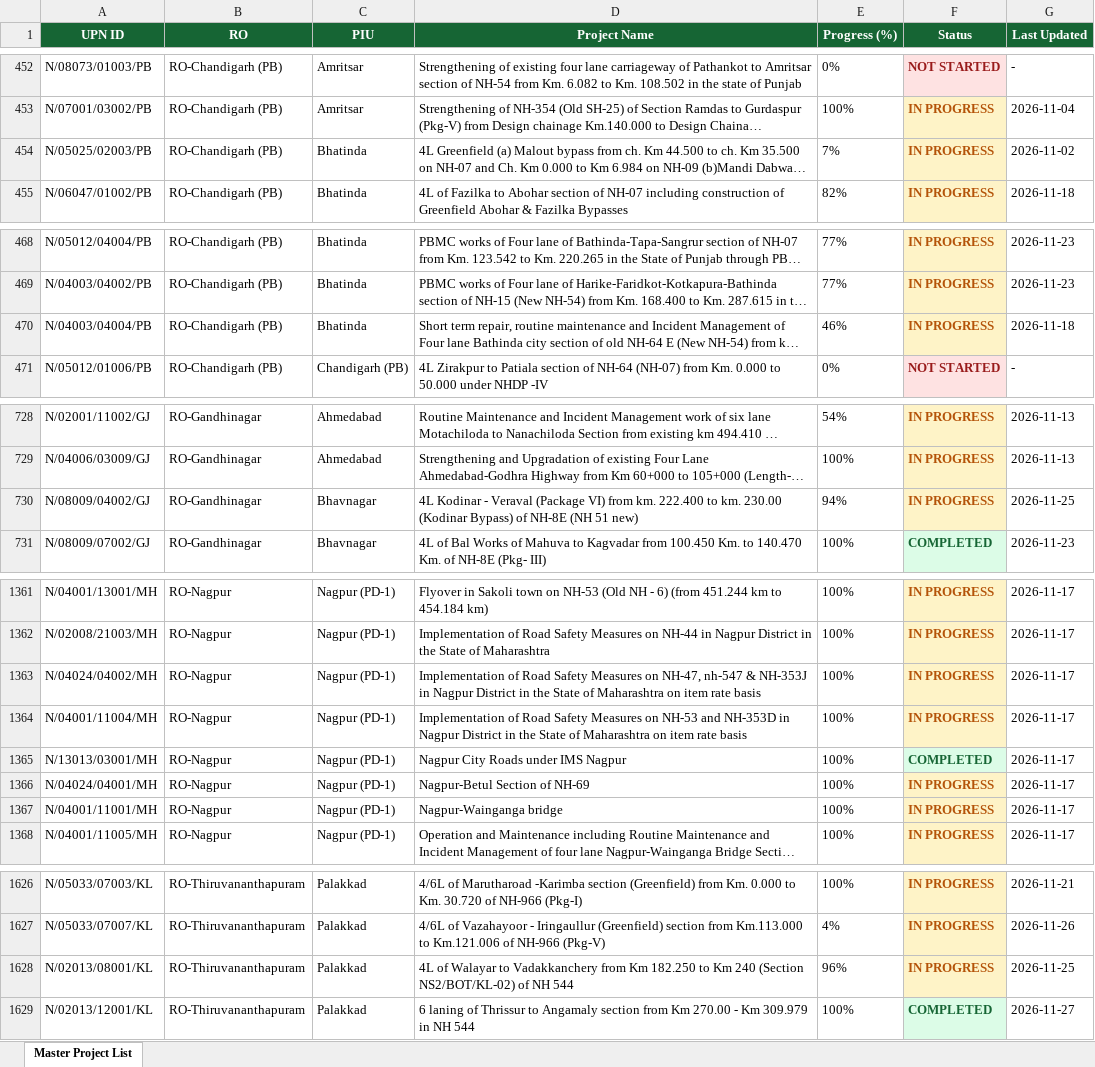
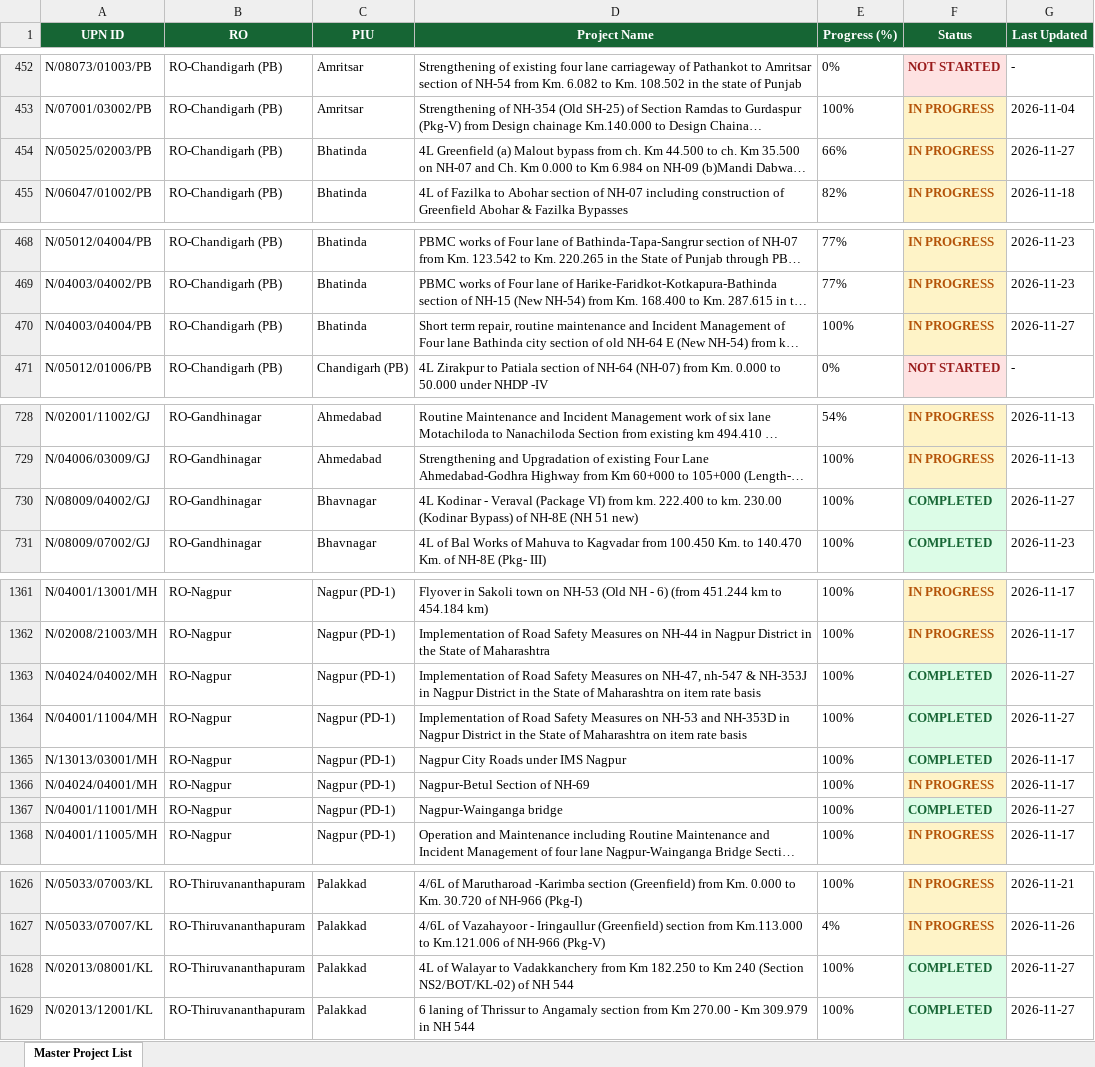
Before and after one commit to manojcivil2017-bit/manojdashboard, an Excel workbook: history/2026-11-27/nhai-pd.xlsx, sheet Master Project List, drawn as a sheet; only a part is shown, gaps mark what is left out; long unchanged cells end in …; values as stored, in another font and other column widths than the file's, no borders; the diff covers the shown part only; the diff names each change by its address in the sheet, - before the commit and + after, or states it on an @@ line.

```diff
--- a/history/2026-11-27/nhai-pd.xlsx (sheet Master Project List)
+++ b/history/2026-11-27/nhai-pd.xlsx (sheet Master Project List)
-E454 (Progress (%)): 7%
+E454 (Progress (%)): 66%
-G454 (Last Updated): 2026-11-02
+G454 (Last Updated): 2026-11-27
-E470 (Progress (%)): 46%
+E470 (Progress (%)): 100%
-G470 (Last Updated): 2026-11-18
+G470 (Last Updated): 2026-11-27
-E730 (Progress (%)): 94%
+E730 (Progress (%)): 100%
-F730 (Status): IN PROGRESS
+F730 (Status): COMPLETED
@@ F730 fill: #FEF3C7 → #DCFCE7, text colour: #B45309 → #166534 @@
-G730 (Last Updated): 2026-11-25
+G730 (Last Updated): 2026-11-27
-F1363:F1364 (Status): IN PROGRESS
+F1363:F1364 (Status): COMPLETED
@@ F1363:F1364 fill: #FEF3C7 → #DCFCE7, text colour: #B45309 → #166534 @@
-G1363:G1364 (Last Updated): 2026-11-17
+G1363:G1364 (Last Updated): 2026-11-27
-F1367 (Status): IN PROGRESS
+F1367 (Status): COMPLETED
@@ F1367 fill: #FEF3C7 → #DCFCE7, text colour: #B45309 → #166534 @@
-G1367 (Last Updated): 2026-11-17
+G1367 (Last Updated): 2026-11-27
-E1628 (Progress (%)): 96%
+E1628 (Progress (%)): 100%
-F1628 (Status): IN PROGRESS
+F1628 (Status): COMPLETED
@@ F1628 fill: #FEF3C7 → #DCFCE7, text colour: #B45309 → #166534 @@
-G1628 (Last Updated): 2026-11-25
+G1628 (Last Updated): 2026-11-27
```
Also changed, not shown: 10 edited cells elsewhere in this sheet, history/2026-11-27/morth-aeie.xlsx, history/2026-11-27/nhidcl-aeie.xlsx, 6 other files.
